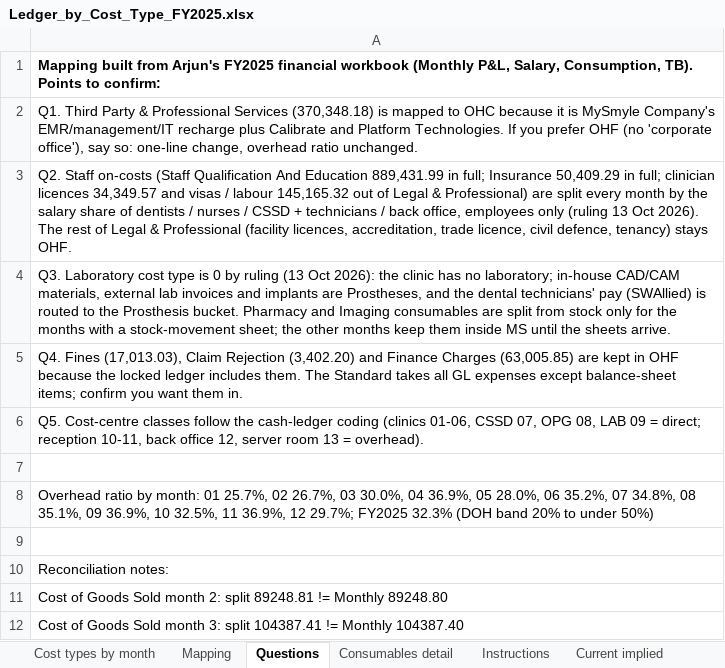
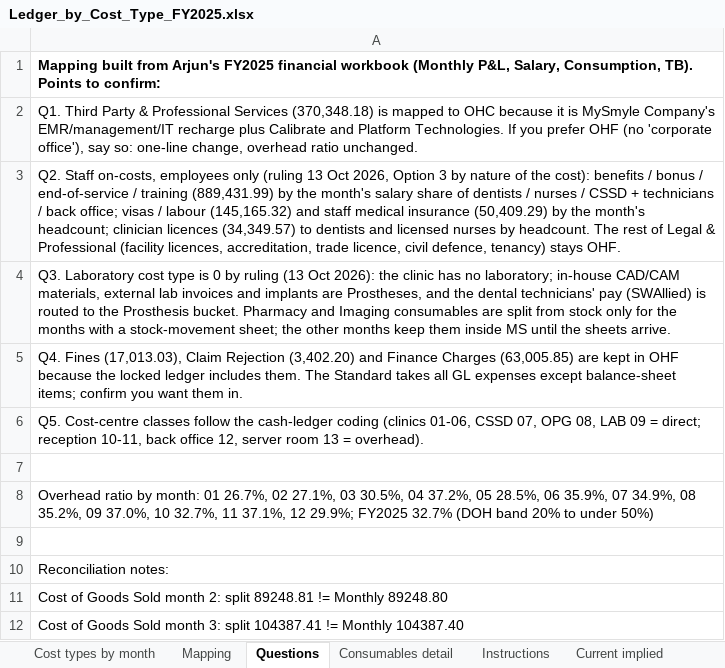
Before and after one commit to htahoun/Clinical-Costing, an Excel workbook: input/Ledger_by_Cost_Type_FY2025.xlsx, sheet Questions, drawn as a sheet; only a part is shown; values as stored, in another font and other column widths than the file's, no borders; the diff names each change by its address in the sheet, - before the commit and + after, or states it on an @@ line.

```diff
--- a/input/Ledger_by_Cost_Type_FY2025.xlsx (sheet Questions)
+++ b/input/Ledger_by_Cost_Type_FY2025.xlsx (sheet Questions)
-A3: Q2. Staff on-costs (Staff Qualification And Education 889,431.99 in full; Insurance 50,409.29 in full; clinician licences 34,349.57 and visas / labour 145,165.32 out of Legal & Professional) are split every month by the salary share of dentists / nurses / CSSD + technicians / back office, employees only (ruling 13 Oct 2026). The rest…
+A3: Q2. Staff on-costs, employees only (ruling 13 Oct 2026, Option 3 by nature of the cost): benefits / bonus / end-of-service / training (889,431.99) by the month's salary share of dentists / nurses / CSSD + technicians / back office; visas / labour (145,165.32) and staff medical insurance (50,409.29) by the month's headcount; clinician licences (34,349.57) to dentists and licensed nurses by headcount. The rest…
-A8: …month: 01 25.7%, 02 26.7%, 03 30.0%, 04 36.9%, 05 28.0%, 06 35.2%, 07 34.8%, 08 35.1%, 09 36.9%, 10 32.5%, 11 36.9%, 12 29.7%; FY2025 32.3% (DOH band…
+A8: …month: 01 26.7%, 02 27.1%, 03 30.5%, 04 37.2%, 05 28.5%, 06 35.9%, 07 34.9%, 08 35.2%, 09 37.0%, 10 32.7%, 11 37.1%, 12 29.9%; FY2025 32.7% (DOH band…
```
Also changed, not shown: sheet Mapping, sheet Cost types by month, output/January_Model_Report.xlsx, output/Rerouting_Internal_to_DOH.xlsx, 6 other files.
